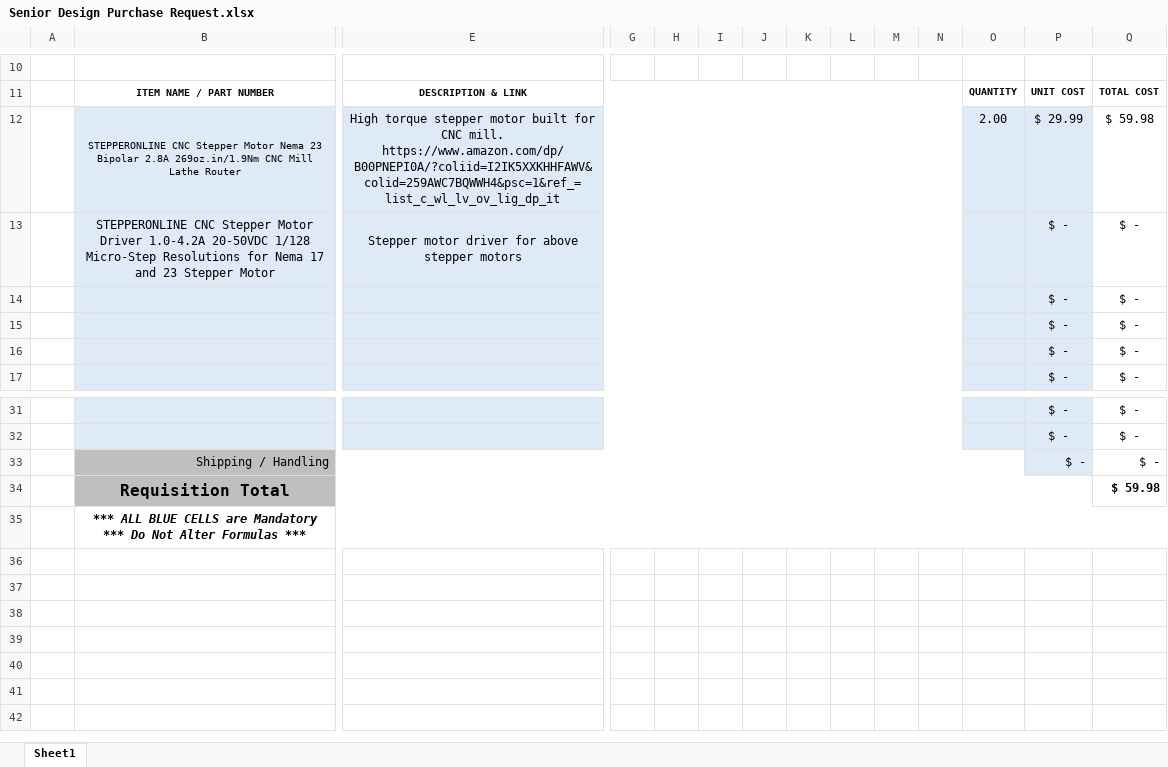
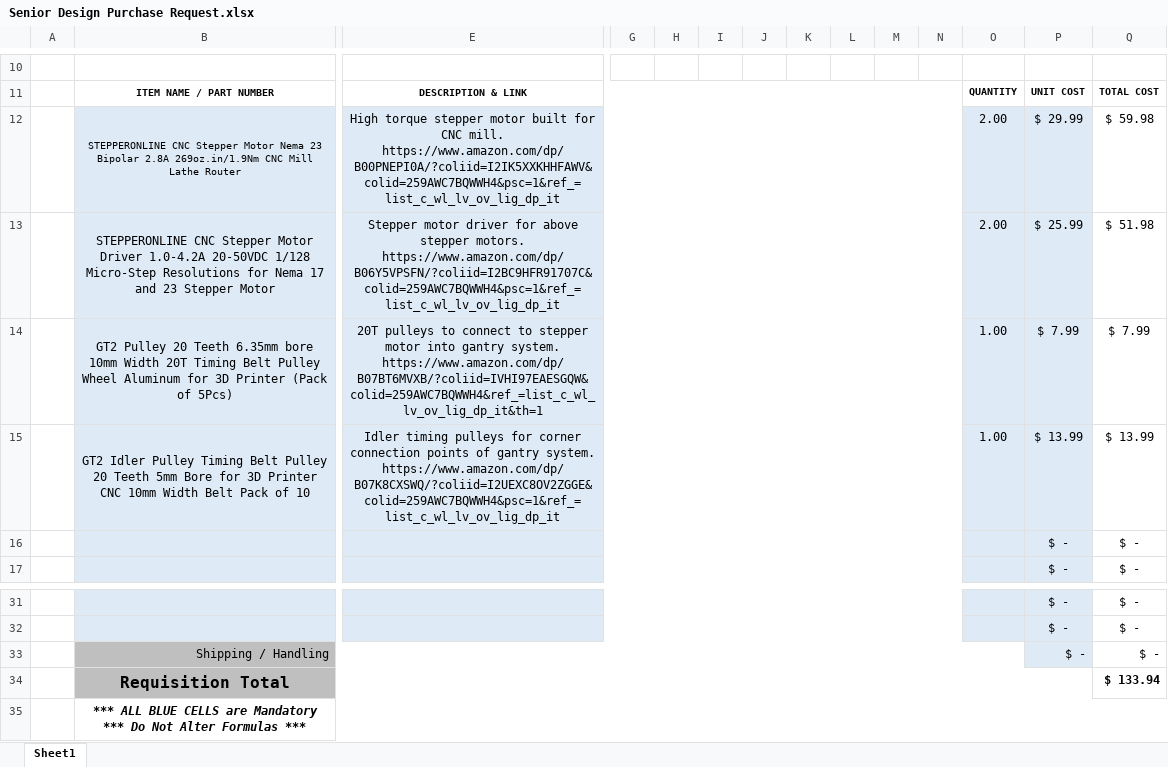
Before and after one commit to CameronMccutcheon02/ECE477, an Excel workbook: Mechanics/Senior Design Purchase Request.xlsx, sheet Sheet1, drawn as a sheet; only a part is shown, gaps mark what is left out; values as stored, in another font and other column widths than the file's, no borders; removed rows and columns are numbered as before the commit, all else as after; rows hold the shown columns only; the diff names each change by its address in the sheet, - before the commit and + after, or states it on an @@ line.

Commit message:
Fixed thing

```diff
--- a/Mechanics/Senior Design Purchase Request.xlsx (sheet Sheet1)
+++ b/Mechanics/Senior Design Purchase Request.xlsx (sheet Sheet1)
-row 13:  | STEPPERONLINE CNC Stepper Motor Driver 1.0-4.2A 20-50VDC 1/128 Micro-Step Resolutions for Nema 17 and 23 Stepper Motor | Stepper motor driver for above stepper motors |  |  |  |  |  |  |  |  |  | $ - | $ -
-row 14:  |  |  |  |  |  |  |  |  |  |  |  | $ - | $ -
-row 15:  |  |  |  |  |  |  |  |  |  |  |  | $ - | $ -
+row 13:  | STEPPERONLINE CNC Stepper Motor Driver 1.0-4.2A 20-50VDC 1/128 Micro-Step Resolutions for Nema 17 and 23 Stepper Motor | Stepper motor driver for above stepper motors. https://www.amazon.com/dp/B06Y5VPSFN/?coliid=I2BC9HFR91707C&colid=259AWC7BQWWH4&psc=1&ref_=list_c_wl_lv_ov_lig_dp_it |  |  |  |  |  |  |  |  | 2.00 | $ 25.99 | $ 51.98
+row 14:  | GT2 Pulley 20 Teeth 6.35mm bore 10mm Width 20T Timing Belt Pulley Wheel Aluminum for 3D Printer (Pack of 5Pcs) | 20T pulleys to connect to stepper motor into gantry system. https://www.amazon.com/dp/B07BT6MVXB/?coliid=IVHI97EAESGQW&colid=259AWC7BQWWH4&ref_=list_c_wl_lv_ov_lig_dp_it&th=1 |  |  |  |  |  |  |  |  | 1.00 | $ 7.99 | $ 7.99
+row 15:  | GT2 Idler Pulley Timing Belt Pulley 20 Teeth 5mm Bore for 3D Printer CNC 10mm Width Belt Pack of 10 | Idler timing pulleys for corner connection points of gantry system. https://www.amazon.com/dp/B07K8CXSWQ/?coliid=I2UEXC8OV2ZGGE&colid=259AWC7BQWWH4&psc=1&ref_=list_c_wl_lv_ov_lig_dp_it |  |  |  |  |  |  |  |  | 1.00 | $ 13.99 | $ 13.99
-Q34: $ 59.98
+Q34: $ 133.94
```
